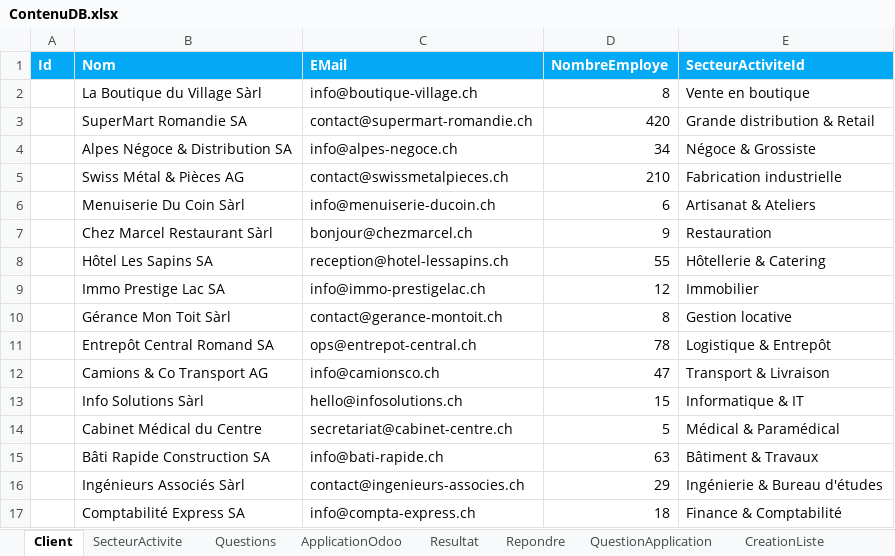
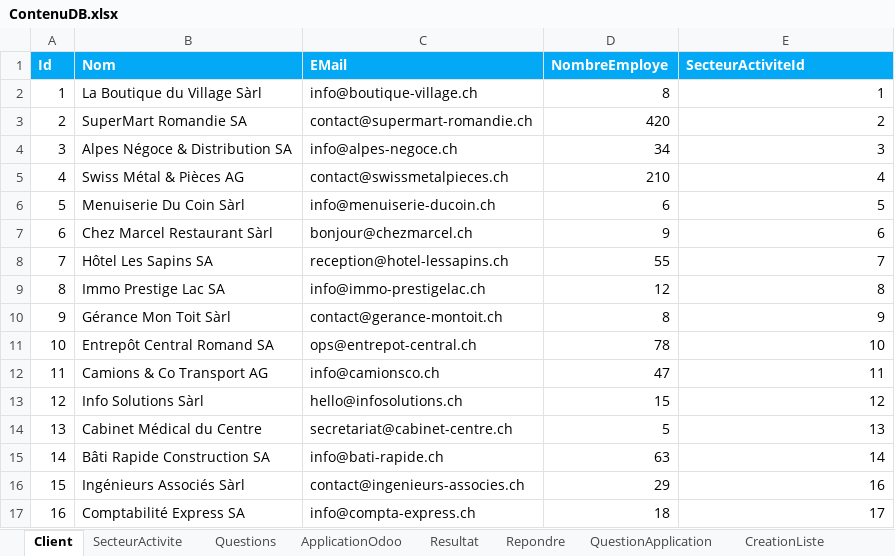
Before and after one commit to No-rmand/TPI_IDEC, an Excel workbook: ContenuDB.xlsx, sheet Client, drawn as a sheet; only a part is shown; values as stored, in another font and other column widths than the file's, no borders; the diff covers the shown part only; the diff names each change by its address in the sheet, - before the commit and + after, or states it on an @@ line.

```diff
--- a/ContenuDB.xlsx (sheet Client)
+++ b/ContenuDB.xlsx (sheet Client)
-A2 (Id): (empty)
+A2 (Id): 1
-E2 (SecteurActiviteId): Vente en boutique
+E2 (SecteurActiviteId): 1
-A3 (Id): (empty)
+A3 (Id): 2
-E3 (SecteurActiviteId): Grande distribution & Retail
+E3 (SecteurActiviteId): 2
-A4 (Id): (empty)
+A4 (Id): 3
-E4 (SecteurActiviteId): Négoce & Grossiste
+E4 (SecteurActiviteId): 3
-A5 (Id): (empty)
+A5 (Id): 4
-E5 (SecteurActiviteId): Fabrication industrielle
+E5 (SecteurActiviteId): 4
-A6 (Id): (empty)
+A6 (Id): 5
-E6 (SecteurActiviteId): Artisanat & Ateliers
+E6 (SecteurActiviteId): 5
-A7 (Id): (empty)
+A7 (Id): 6
-E7 (SecteurActiviteId): Restauration
+E7 (SecteurActiviteId): 6
-A8 (Id): (empty)
+A8 (Id): 7
-E8 (SecteurActiviteId): Hôtellerie & Catering
+E8 (SecteurActiviteId): 7
-A9 (Id): (empty)
+A9 (Id): 8
-E9 (SecteurActiviteId): Immobilier
+E9 (SecteurActiviteId): 8
-A10 (Id): (empty)
+A10 (Id): 9
-E10 (SecteurActiviteId): Gestion locative
+E10 (SecteurActiviteId): 9
-A11 (Id): (empty)
+A11 (Id): 10
-E11 (SecteurActiviteId): Logistique & Entrepôt
+E11 (SecteurActiviteId): 10
-A12 (Id): (empty)
+A12 (Id): 11
-E12 (SecteurActiviteId): Transport & Livraison
+E12 (SecteurActiviteId): 11
-A13 (Id): (empty)
+A13 (Id): 12
-E13 (SecteurActiviteId): Informatique & IT
+E13 (SecteurActiviteId): 12
-A14 (Id): (empty)
+A14 (Id): 13
-E14 (SecteurActiviteId): Médical & Paramédical
+E14 (SecteurActiviteId): 13
-A15 (Id): (empty)
+A15 (Id): 14
-E15 (SecteurActiviteId): Bâtiment & Travaux
+E15 (SecteurActiviteId): 14
-A16 (Id): (empty)
+A16 (Id): 15
-E16 (SecteurActiviteId): Ingénierie & Bureau d'études
+E16 (SecteurActiviteId): 16
-A17 (Id): (empty)
+A17 (Id): 16
-E17 (SecteurActiviteId): Finance & Comptabilité
+E17 (SecteurActiviteId): 17
```
Also changed, not shown: 14 edited cells elsewhere in this sheet, sheet ApplicationOdoo, sheet CreationListe, sheet QuestionApplication, sheet SecteurActivite, sheet Questions, 36 other files.
